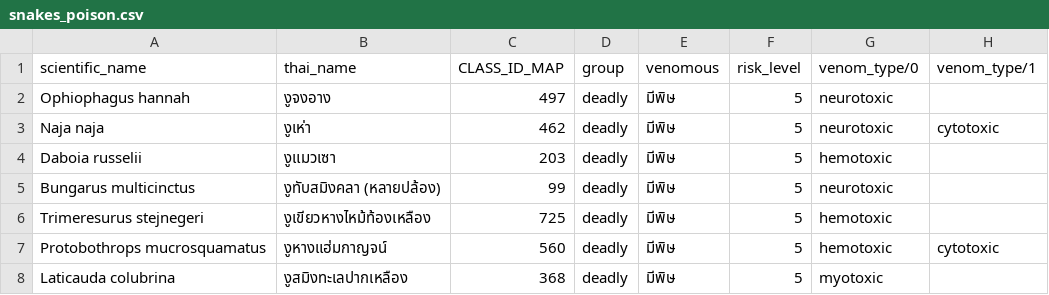
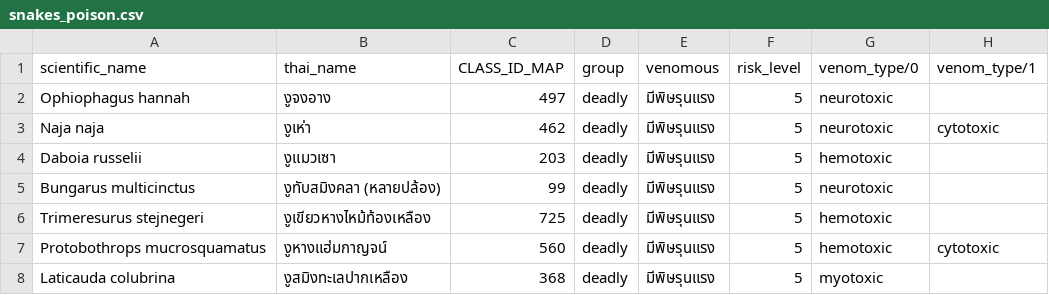
Before and after one commit to zD0n/Project_SE_nguuuuu, a CSV file: database/wiki_snake_storage/dataset/snakes_poison.csv, drawn as a sheet; only a part is shown; the diff names each change by its address in the sheet, - before the commit and + after, or states it on an @@ line.

Commit message:
update_othercsv_venom

```diff
--- a/database/wiki_snake_storage/dataset/snakes_poison.csv
+++ b/database/wiki_snake_storage/dataset/snakes_poison.csv
-E2:E8 (venomous): มีพิษ
+E2:E8 (venomous): มีพิษรุนแรง
```
Also changed, not shown: database/wiki_snake_storage/dataset/snakes_mild.csv.
